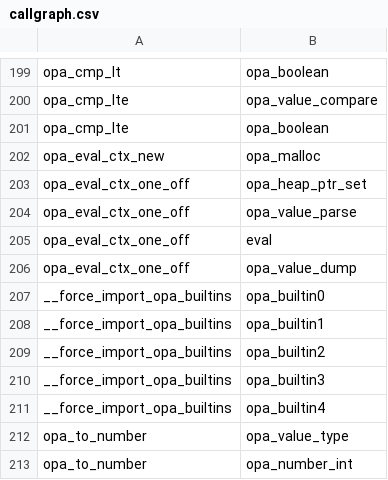
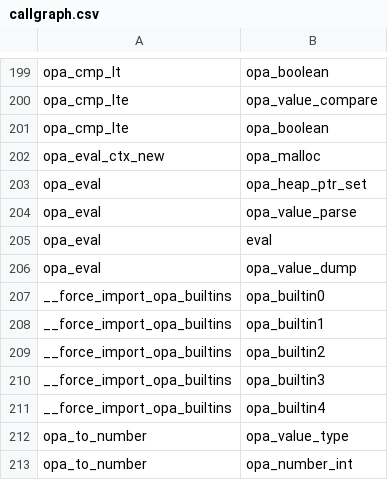
Before and after one commit to srenatus/opa, a CSV file: internal/compiler/wasm/opa/callgraph.csv, drawn as a sheet; only a part is shown, gaps mark what is left out.

Commit message:
wasm: rename opa_eval_ctx_one_off -> opa_eval
Signed-off-by: Stephan Renatus <stephan.renatus@gmail.com>

```diff
--- a/internal/compiler/wasm/opa/callgraph.csv
+++ b/internal/compiler/wasm/opa/callgraph.csv
@@ -202,6 +202,6 @@ opa_cmp_lte,opa_boolean
 opa_eval_ctx_new,opa_malloc
-opa_eval_ctx_one_off,opa_heap_ptr_set
-opa_eval_ctx_one_off,opa_value_parse
-opa_eval_ctx_one_off,eval
-opa_eval_ctx_one_off,opa_value_dump
+opa_eval,opa_heap_ptr_set
+opa_eval,opa_value_parse
+opa_eval,eval
+opa_eval,opa_value_dump
 __force_import_opa_builtins,opa_builtin0
```
Also changed, not shown: 2 other files.
